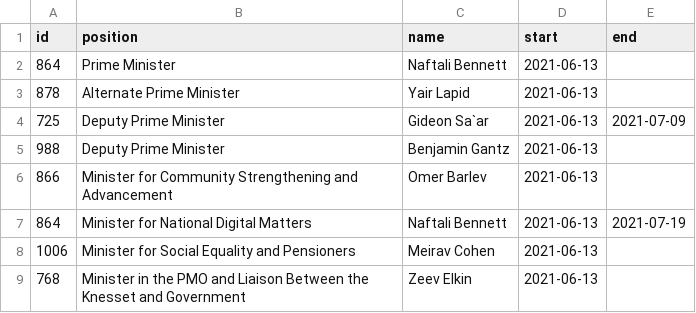
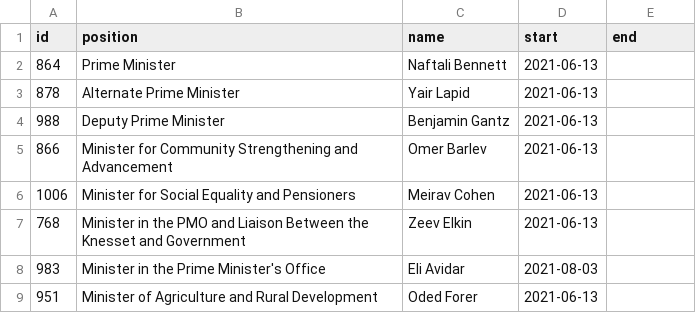
Before and after one commit to every-politician-scrapers/israel-ministers, a CSV file: data/official.csv, drawn as a sheet; only a part is shown; the shorter side is filled out with more unchanged rows; the diff names each change by its address in the sheet, - before the commit and + after, or states it on an @@ line.

```diff
--- a/data/official.csv
+++ b/data/official.csv
-row 4: 725 | Deputy Prime Minister | Gideon Sa`ar | 2021-06-13 | 2021-07-09
-row 7: 864 | Minister for National Digital Matters | Naftali Bennett | 2021-06-13 | 2021-07-19
```
Also changed, not shown: data/wikidata-enwiki.csv, data/wikidata.csv, 2 other files.
